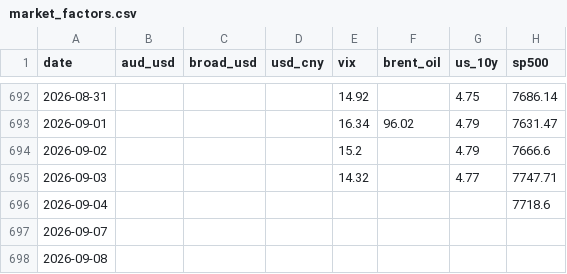
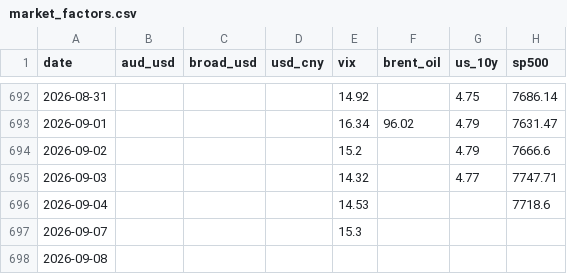
Before and after one commit to vukhanhlinhle2609/vnd-aud-transfer, a CSV file: data/market_factors.csv, drawn as a sheet; only a part is shown, gaps mark what is left out; the diff names each change by its address in the sheet, - before the commit and + after, or states it on an @@ line.

```diff
--- a/data/market_factors.csv
+++ b/data/market_factors.csv
-E696 (vix): (empty)
+E696 (vix): 14.53
-E697 (vix): (empty)
+E697 (vix): 15.3
```
Also changed, not shown: data/vcb_aud_rates.csv, 1 other file.
